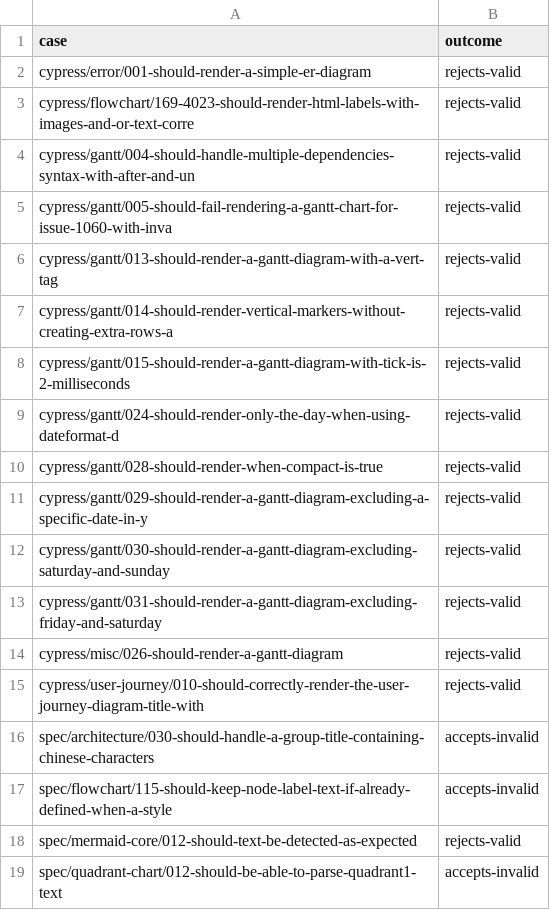
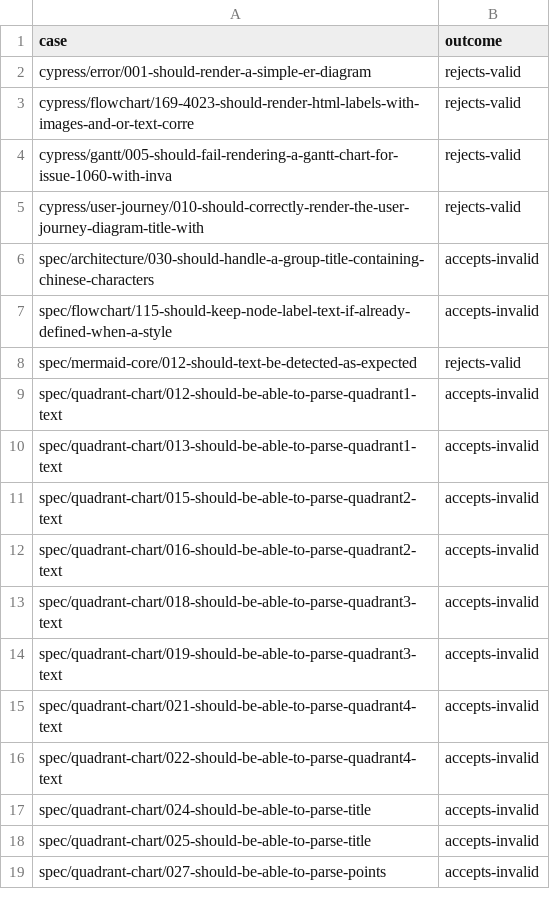
Before and after one commit to botiverse/mermaid-native, a TSV file: compatibility/upstream-corpus/expected-failures.tsv, drawn as a sheet; only a part is shown; the shorter side is filled out with more unchanged rows.

```diff
--- a/compatibility/upstream-corpus/expected-failures.tsv
+++ b/compatibility/upstream-corpus/expected-failures.tsv
@@ -3,13 +3,3 @@ cypress/error/001-should-render-a-simple-er-diagram	rejects-valid
 cypress/flowchart/169-4023-should-render-html-labels-with-images-and-or-text-corre	rejects-valid
-cypress/gantt/004-should-handle-multiple-dependencies-syntax-with-after-and-un	rejects-valid
 cypress/gantt/005-should-fail-rendering-a-gantt-chart-for-issue-1060-with-inva	rejects-valid
-cypress/gantt/013-should-render-a-gantt-diagram-with-a-vert-tag	rejects-valid
-cypress/gantt/014-should-render-vertical-markers-without-creating-extra-rows-a	rejects-valid
-cypress/gantt/015-should-render-a-gantt-diagram-with-tick-is-2-milliseconds	rejects-valid
-cypress/gantt/024-should-render-only-the-day-when-using-dateformat-d	rejects-valid
-cypress/gantt/028-should-render-when-compact-is-true	rejects-valid
-cypress/gantt/029-should-render-a-gantt-diagram-excluding-a-specific-date-in-y	rejects-valid
-cypress/gantt/030-should-render-a-gantt-diagram-excluding-saturday-and-sunday	rejects-valid
-cypress/gantt/031-should-render-a-gantt-diagram-excluding-friday-and-saturday	rejects-valid
-cypress/misc/026-should-render-a-gantt-diagram	rejects-valid
 cypress/user-journey/010-should-correctly-render-the-user-journey-diagram-title-with	rejects-valid
```
Also changed, not shown: 5 other files.
